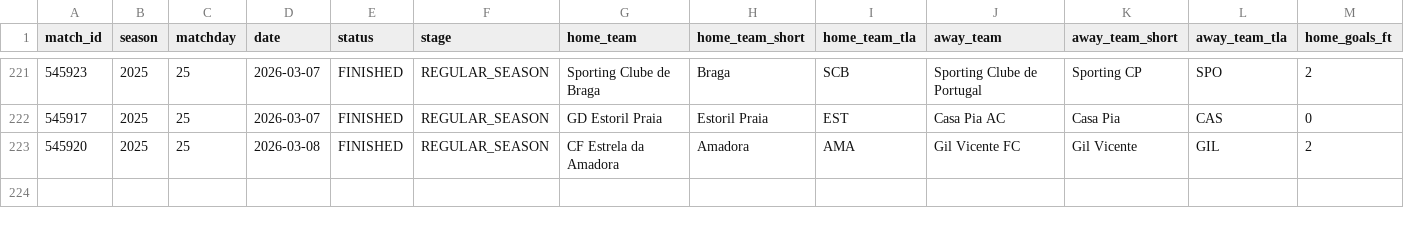
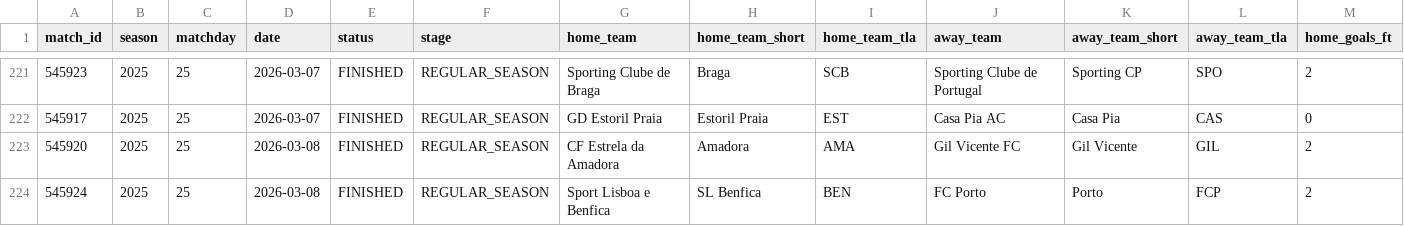
Before and after one commit to LemrissDevOrga/match-analytics, a CSV file: data/processed/primeira_liga/primeira_liga_2025.csv, drawn as a sheet; only a part is shown, gaps mark what is left out; rows hold the shown columns only; the diff names each change by its address in the sheet, - before the commit and + after, or states it on an @@ line.

```diff
--- a/data/processed/primeira_liga/primeira_liga_2025.csv
+++ b/data/processed/primeira_liga/primeira_liga_2025.csv
+row 224: 545924 | 2025 | 25 | 2026-03-08 | FINISHED | REGULAR_SEASON | Sport Lisboa e Benfica | SL Benfica | BEN | FC Porto | Porto | FCP | 2
```
Also changed, not shown: data/analytics/laliga/laliga_2025_team_stats.csv, data/analytics/primeira_liga/primeira_liga_2025_team_stats.csv, 6 other files.
